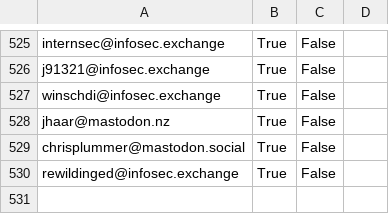
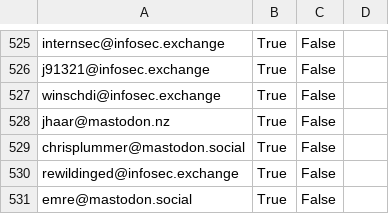
Before and after one commit to cstromblad/infosec_mastodon, a CSV file: mastodon_infosec_import.csv, drawn as a sheet; only a part is shown, gaps mark what is left out; the diff names each change by its address in the sheet, - before the commit and + after, or states it on an @@ line.

Commit message:
Automatically update CSV-file

```diff
--- a/mastodon_infosec_import.csv
+++ b/mastodon_infosec_import.csv
+row 531: emre@mastodon.social | True | False
```
